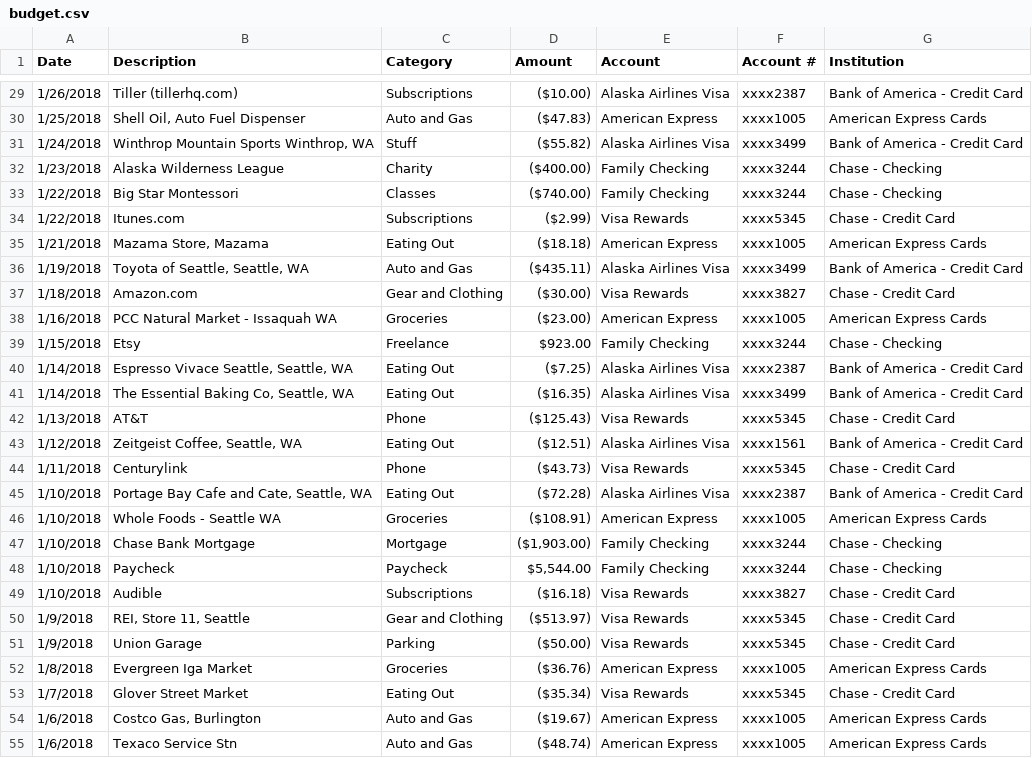
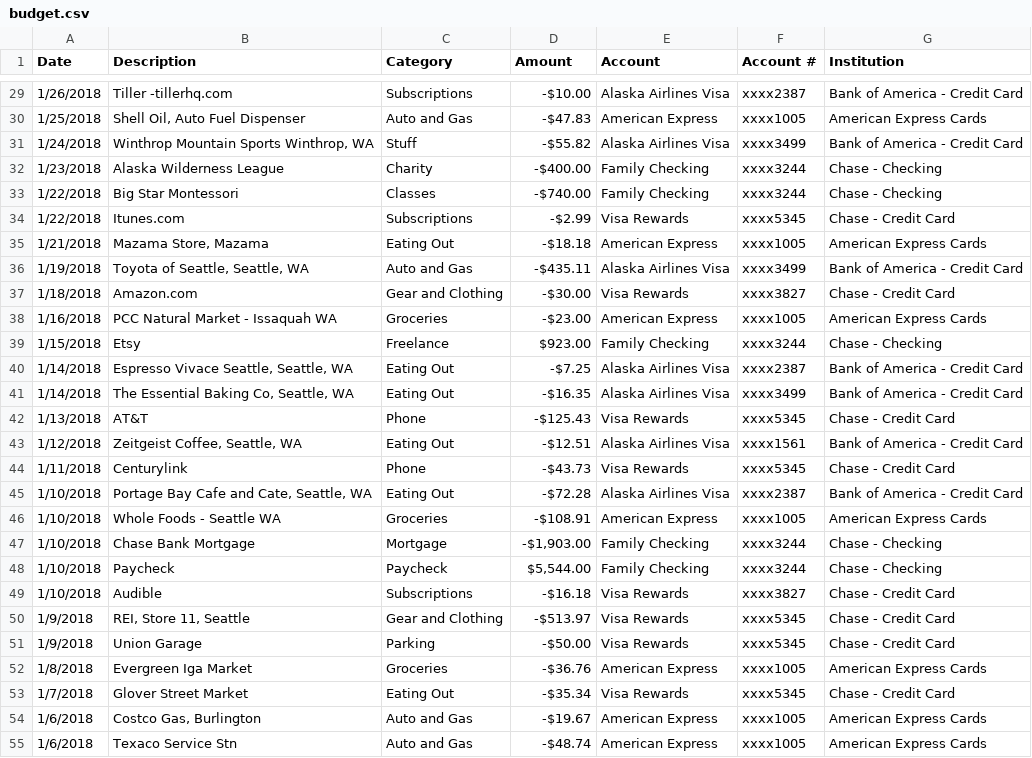
Before and after one commit to kamsden16/Hello-World, a CSV file: budget.csv, drawn as a sheet; only a part is shown, gaps mark what is left out; the diff covers the shown part only.

```diff
--- a/budget.csv
+++ b/budget.csv
@@ -29,27 +29,27 @@
-1/26/2018,Tiller (tillerhq.com),Subscriptions,($10.00),Alaska Airlines Visa,xxxx2387,Bank of America - Credit Card
-1/25/2018,"Shell Oil, Auto Fuel Dispenser",Auto and Gas,($47.83),American Express,xxxx1005,American Express Cards
-1/24/2018,"Winthrop Mountain Sports Winthrop, WA",Stuff,($55.82),Alaska Airlines Visa,xxxx3499,Bank of America - Credit Card
-1/23/2018,Alaska Wilderness League,Charity,($400.00),Family Checking,xxxx3244,Chase - Checking
-1/22/2018,Big Star Montessori,Classes,($740.00),Family Checking,xxxx3244,Chase - Checking
-1/22/2018,Itunes.com,Subscriptions,($2.99),Visa Rewards,xxxx5345,Chase - Credit Card
-1/21/2018,"Mazama Store, Mazama",Eating Out,($18.18),American Express,xxxx1005,American Express Cards
-1/19/2018,"Toyota of Seattle, Seattle, WA",Auto and Gas,($435.11),Alaska Airlines Visa,xxxx3499,Bank of America - Credit Card
-1/18/2018,Amazon.com,Gear and Clothing,($30.00),Visa Rewards,xxxx3827,Chase - Credit Card
-1/16/2018,PCC Natural Market - Issaquah WA,Groceries,($23.00),American Express,xxxx1005,American Express Cards
+1/26/2018,Tiller -tillerhq.com,Subscriptions,-$10.00,Alaska Airlines Visa,xxxx2387,Bank of America - Credit Card
+1/25/2018,"Shell Oil, Auto Fuel Dispenser",Auto and Gas,-$47.83,American Express,xxxx1005,American Express Cards
+1/24/2018,"Winthrop Mountain Sports Winthrop, WA",Stuff,-$55.82,Alaska Airlines Visa,xxxx3499,Bank of America - Credit Card
+1/23/2018,Alaska Wilderness League,Charity,-$400.00,Family Checking,xxxx3244,Chase - Checking
+1/22/2018,Big Star Montessori,Classes,-$740.00,Family Checking,xxxx3244,Chase - Checking
+1/22/2018,Itunes.com,Subscriptions,-$2.99,Visa Rewards,xxxx5345,Chase - Credit Card
+1/21/2018,"Mazama Store, Mazama",Eating Out,-$18.18,American Express,xxxx1005,American Express Cards
+1/19/2018,"Toyota of Seattle, Seattle, WA",Auto and Gas,-$435.11,Alaska Airlines Visa,xxxx3499,Bank of America - Credit Card
+1/18/2018,Amazon.com,Gear and Clothing,-$30.00,Visa Rewards,xxxx3827,Chase - Credit Card
+1/16/2018,PCC Natural Market - Issaquah WA,Groceries,-$23.00,American Express,xxxx1005,American Express Cards
 1/15/2018,Etsy,Freelance,$923.00 ,Family Checking,xxxx3244,Chase - Checking
-1/14/2018,"Espresso Vivace Seattle, Seattle, WA",Eating Out,($7.25),Alaska Airlines Visa,xxxx2387,Bank of America - Credit Card
-1/14/2018,"The Essential Baking Co, Seattle, WA",Eating Out,($16.35),Alaska Airlines Visa,xxxx3499,Bank of America - Credit Card
-1/13/2018,AT&T,Phone,($125.43),Visa Rewards,xxxx5345,Chase - Credit Card
-1/12/2018,"Zeitgeist Coffee, Seattle, WA",Eating Out,($12.51),Alaska Airlines Visa,xxxx1561,Bank of America - Credit Card
-1/11/2018,Centurylink,Phone,($43.73),Visa Rewards,xxxx5345,Chase - Credit Card
-1/10/2018,"Portage Bay Cafe and Cate, Seattle, WA",Eating Out,($72.28),Alaska Airlines Visa,xxxx2387,Bank of America - Credit Card
-1/10/2018,Whole Foods - Seattle WA,Groceries,($108.91),American Express,xxxx1005,American Express Cards
-1/10/2018,Chase Bank Mortgage,Mortgage,"($1,903.00)",Family Checking,xxxx3244,Chase - Checking
+1/14/2018,"Espresso Vivace Seattle, Seattle, WA",Eating Out,-$7.25,Alaska Airlines Visa,xxxx2387,Bank of America - Credit Card
+1/14/2018,"The Essential Baking Co, Seattle, WA",Eating Out,-$16.35,Alaska Airlines Visa,xxxx3499,Bank of America - Credit Card
+1/13/2018,AT&T,Phone,-$125.43,Visa Rewards,xxxx5345,Chase - Credit Card
+1/12/2018,"Zeitgeist Coffee, Seattle, WA",Eating Out,-$12.51,Alaska Airlines Visa,xxxx1561,Bank of America - Credit Card
+1/11/2018,Centurylink,Phone,-$43.73,Visa Rewards,xxxx5345,Chase - Credit Card
+1/10/2018,"Portage Bay Cafe and Cate, Seattle, WA",Eating Out,-$72.28,Alaska Airlines Visa,xxxx2387,Bank of America - Credit Card
+1/10/2018,Whole Foods - Seattle WA,Groceries,-$108.91,American Express,xxxx1005,American Express Cards
+1/10/2018,Chase Bank Mortgage,Mortgage,"-$1,903.00",Family Checking,xxxx3244,Chase - Checking
 1/10/2018,Paycheck,Paycheck,"$5,544.00 ",Family Checking,xxxx3244,Chase - Checking
-1/10/2018,Audible,Subscriptions,($16.18),Visa Rewards,xxxx3827,Chase - Credit Card
-1/9/2018,"REI, Store 11, Seattle",Gear and Clothing,($513.97),Visa Rewards,xxxx5345,Chase - Credit Card
-1/9/2018,Union Garage,Parking,($50.00),Visa Rewards,xxxx5345,Chase - Credit Card
-1/8/2018,Evergreen Iga Market,Groceries,($36.76),American Express,xxxx1005,American Express Cards
-1/7/2018,Glover Street Market,Eating Out,($35.34),Visa Rewards,xxxx5345,Chase - Credit Card
-1/6/2018,"Costco Gas, Burlington",Auto and Gas,($19.67),American Express,xxxx1005,American Express Cards
-1/6/2018,Texaco Service Stn,Auto and Gas,($48.74),American Express,xxxx1005,American Express Cards
+1/10/2018,Audible,Subscriptions,-$16.18,Visa Rewards,xxxx3827,Chase - Credit Card
+1/9/2018,"REI, Store 11, Seattle",Gear and Clothing,-$513.97,Visa Rewards,xxxx5345,Chase - Credit Card
+1/9/2018,Union Garage,Parking,-$50.00,Visa Rewards,xxxx5345,Chase - Credit Card
+1/8/2018,Evergreen Iga Market,Groceries,-$36.76,American Express,xxxx1005,American Express Cards
+1/7/2018,Glover Street Market,Eating Out,-$35.34,Visa Rewards,xxxx5345,Chase - Credit Card
+1/6/2018,"Costco Gas, Burlington",Auto and Gas,-$19.67,American Express,xxxx1005,American Express Cards
+1/6/2018,Texaco Service Stn,Auto and Gas,-$48.74,American Express,xxxx1005,American Express Cards
```
Also changed, not shown: 73 edited cells elsewhere in this file.
